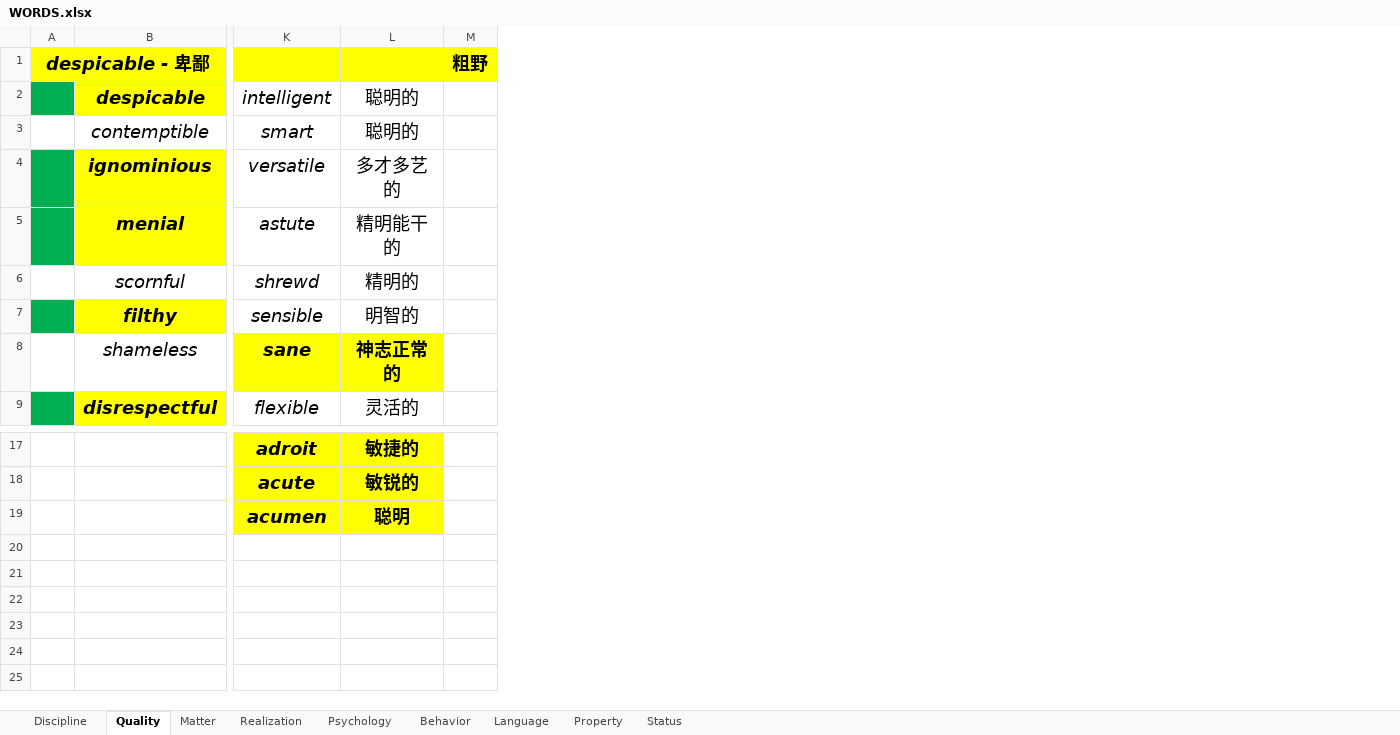
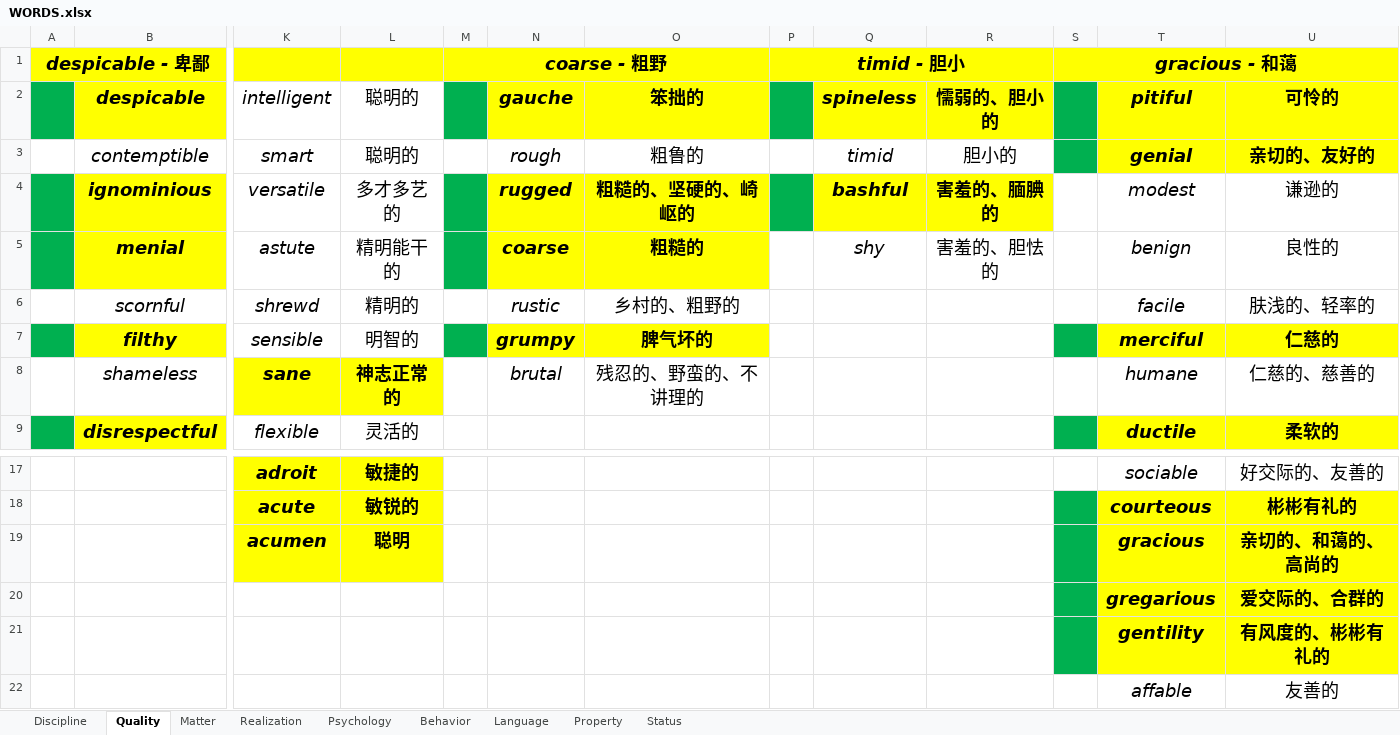
Before and after one commit to k-ning/RECORDING, an Excel workbook: WORDS.xlsx, sheet Quality, drawn as a sheet; only a part is shown, gaps mark what is left out; values as stored, in another font and other column widths than the file's, no borders; removed rows and columns are numbered as before the commit, all else as after; rows hold the shown columns only; the diff names each change by its address in the sheet, - before the commit and + after, or states it on an @@ line.

Commit message:
Update WORDS.xlsx

```diff
--- a/WORDS.xlsx (sheet Quality)
+++ b/WORDS.xlsx (sheet Quality)
-column M, row 1: 粗野
+column M, row 1: coarse - 粗野
+column N (gauche), rows 3-8: rough | rugged | coarse | rustic | grumpy | brutal
+column O (笨拙的), rows 3-8: 粗鲁的 | 粗糙的、坚硬的、崎岖的 | 粗糙的 | 乡村的、粗野的 | 脾气坏的 | 残忍的、野蛮的、不讲理的
+column P, row 1: timid - 胆小
+column Q (spineless), rows 3-5: timid | bashful | shy
+column R (懦弱的、胆小的), rows 3-5: 胆小的 | 害羞的、腼腆的 | 害羞的、胆怯的
+column S, row 1: gracious - 和蔼
+column T (pitiful), rows 3-9: genial | modest | benign | facile | merciful | humane | ductile; rows 17-19: sociable | courteous | gracious
+column U (可怜的), rows 3-9: 亲切的、友好的 | 谦逊的 | 良性的 | 肤浅的、轻率的 | 仁慈的 | 仁慈的、慈善的 | 柔软的; rows 17-19: 好交际的、友善的 | 彬彬有礼的 | 亲切的、和蔼的、高尚的
+row 20:  |  |  |  |  |  |  |  |  |  |  | gregarious | 爱交际的、合群的
+row 21:  |  |  |  |  |  |  |  |  |  |  | gentility | 有风度的、彬彬有礼的
+row 22:  |  |  |  |  |  |  |  |  |  |  | affable | 友善的
```
